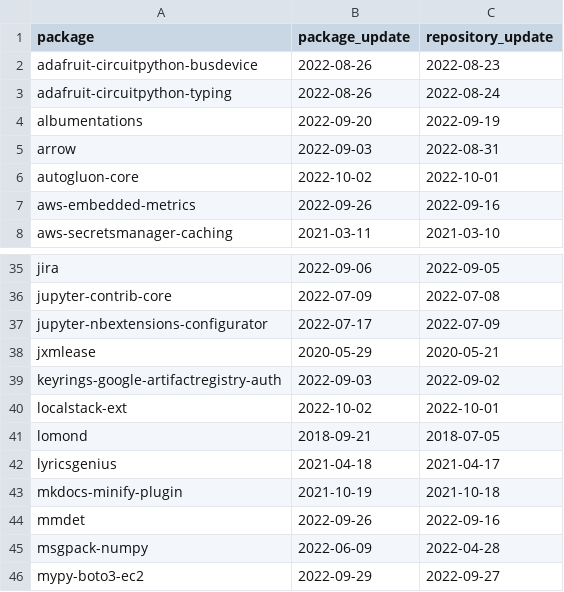
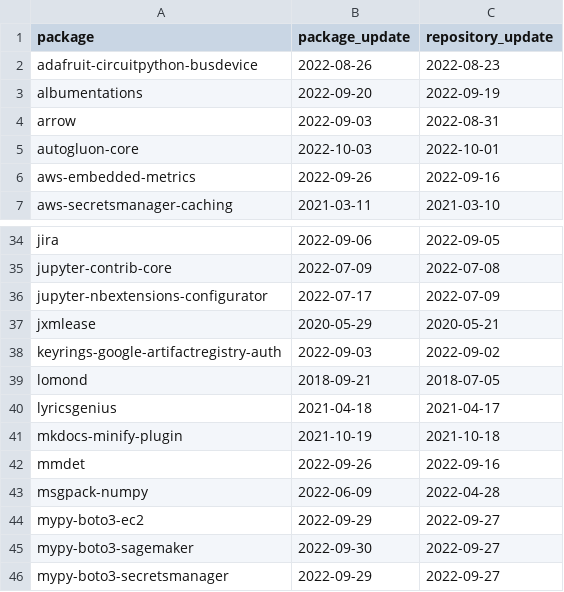
Before and after one commit to trickest/packages, a CSV file: pypi/suspicious_updates.csv, drawn as a sheet; only a part is shown, gaps mark what is left out; the shorter side is filled out with more unchanged rows.

```diff
--- a/pypi/suspicious_updates.csv
+++ b/pypi/suspicious_updates.csv
@@ -2,6 +2,5 @@ package,package_update,repository_update
 adafruit-circuitpython-busdevice,2022-08-26,2022-08-23
-adafruit-circuitpython-typing,2022-08-26,2022-08-24
 albumentations,2022-09-20,2022-09-19
 arrow,2022-09-03,2022-08-31
-autogluon-core,2022-10-02,2022-10-01
+autogluon-core,2022-10-03,2022-10-01
 aws-embedded-metrics,2022-09-26,2022-09-16
@@ -39,3 +38,2 @@ jxmlease,2020-05-29,2020-05-21
 keyrings-google-artifactregistry-auth,2022-09-03,2022-09-02
-localstack-ext,2022-10-02,2022-10-01
 lomond,2018-09-21,2018-07-05
```
Also changed, not shown: pypi/broken_urls.csv, pypi/mismatching_package_repository.csv, 1 other file.
